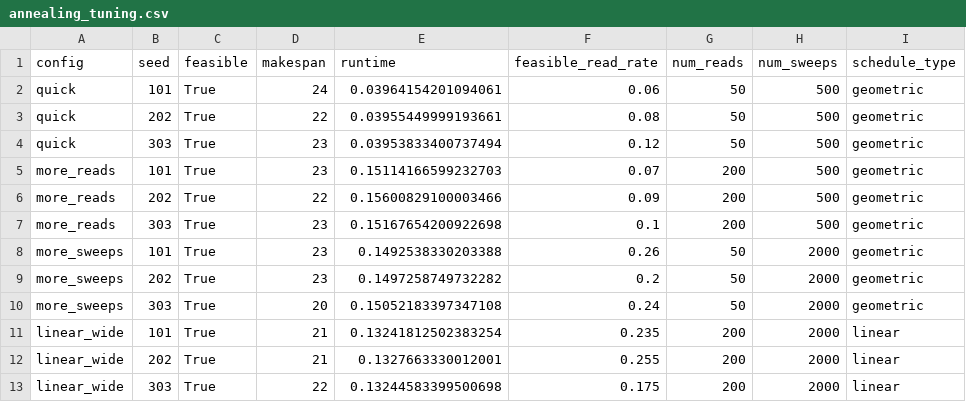
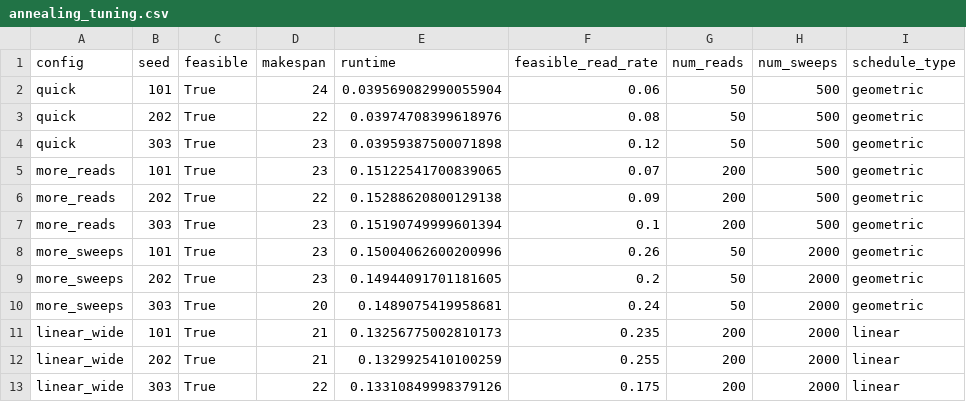
Before and after one commit to samarthgaggar/Quantum-Inspired-Optimization, a CSV file: results/annealing_tuning.csv, drawn as a sheet; only a part is shown; the diff names each change by its address in the sheet, - before the commit and + after, or states it on an @@ line.

```diff
--- a/results/annealing_tuning.csv
+++ b/results/annealing_tuning.csv
-E2 (runtime): 0.03964154201094061
+E2 (runtime): 0.039569082990055904
-E3 (runtime): 0.03955449999193661
+E3 (runtime): 0.03974708399618976
-E4 (runtime): 0.03953833400737494
+E4 (runtime): 0.03959387500071898
-E5 (runtime): 0.15114166599232703
+E5 (runtime): 0.15122541700839065
-E6 (runtime): 0.15600829100003466
+E6 (runtime): 0.15288620800129138
-E7 (runtime): 0.15167654200922698
+E7 (runtime): 0.15190749999601394
-E8 (runtime): 0.1492538330203388
+E8 (runtime): 0.15004062600200996
-E9 (runtime): 0.1497258749732282
+E9 (runtime): 0.14944091701181605
-E10 (runtime): 0.15052183397347108
+E10 (runtime): 0.1489075419958681
-E11 (runtime): 0.13241812502383254
+E11 (runtime): 0.13256775002810173
-E12 (runtime): 0.1327663330012001
+E12 (runtime): 0.1329925410100259
-E13 (runtime): 0.13244583399500698
+E13 (runtime): 0.13310849998379126
```
Also changed, not shown: results/consistency_summary.csv, results/qaoa_micro_results.csv, 28 other files.
